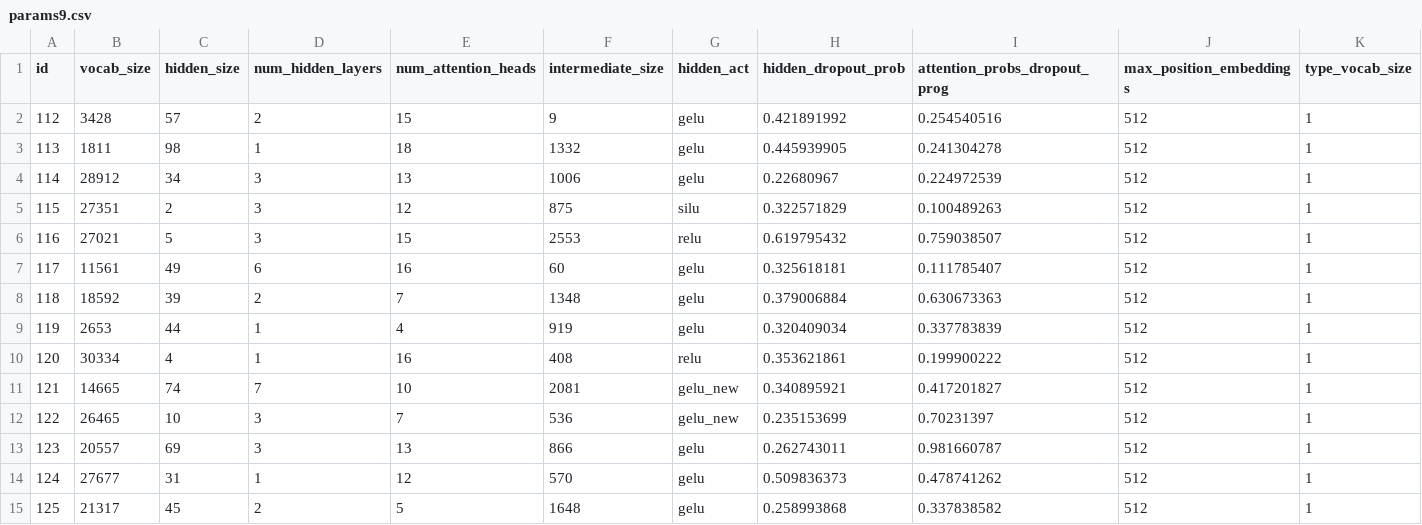
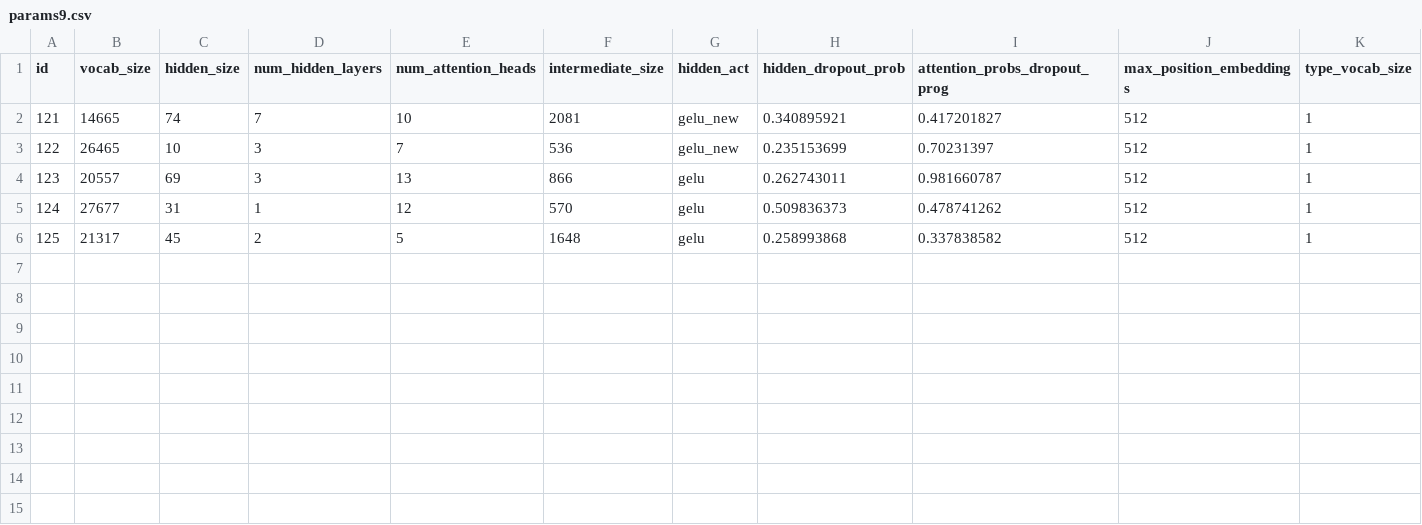
Before and after one commit to StrombergNLP/Low-Carbon-NLP, a CSV file: data/params9.csv, drawn as a sheet; only a part is shown; rows hold the shown columns only; the diff names each change by its address in the sheet, - before the commit and + after, or states it on an @@ line.

Commit message:
params9 update

```diff
--- a/data/params9.csv
+++ b/data/params9.csv
-row 2: 112 | 3428 | 57 | 2 | 15 | 9 | gelu | 0.421891992 | 0.254540516 | 512 | 1
-row 3: 113 | 1811 | 98 | 1 | 18 | 1332 | gelu | 0.445939905 | 0.241304278 | 512 | 1
-row 4: 114 | 28912 | 34 | 3 | 13 | 1006 | gelu | 0.22680967 | 0.224972539 | 512 | 1
-row 5: 115 | 27351 | 2 | 3 | 12 | 875 | silu | 0.322571829 | 0.100489263 | 512 | 1
-row 6: 116 | 27021 | 5 | 3 | 15 | 2553 | relu | 0.619795432 | 0.759038507 | 512 | 1
-row 7: 117 | 11561 | 49 | 6 | 16 | 60 | gelu | 0.325618181 | 0.111785407 | 512 | 1
-row 8: 118 | 18592 | 39 | 2 | 7 | 1348 | gelu | 0.379006884 | 0.630673363 | 512 | 1
-row 9: 119 | 2653 | 44 | 1 | 4 | 919 | gelu | 0.320409034 | 0.337783839 | 512 | 1
-row 10: 120 | 30334 | 4 | 1 | 16 | 408 | relu | 0.353621861 | 0.199900222 | 512 | 1
```
